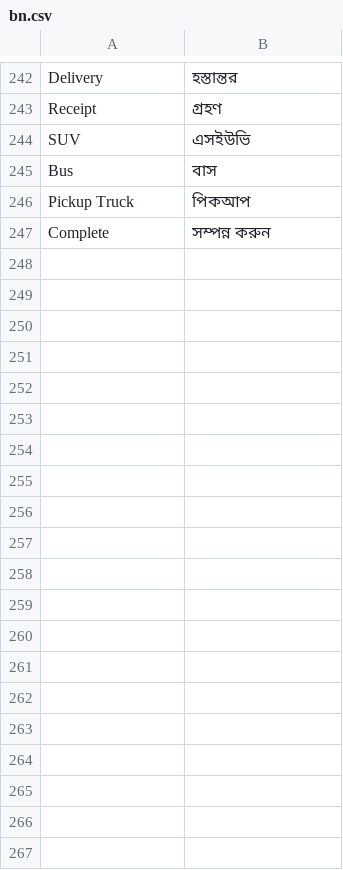
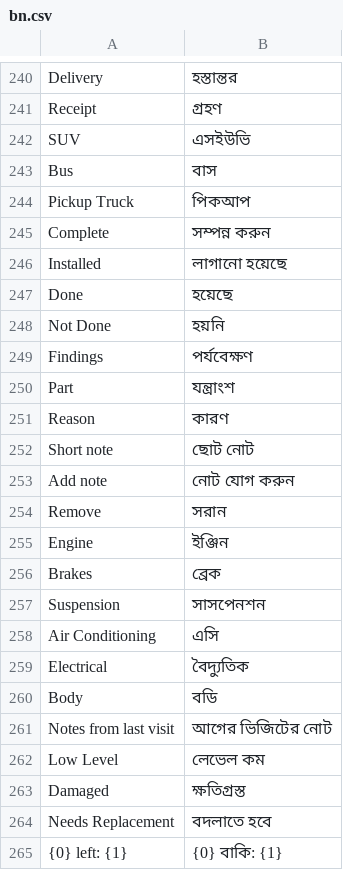
Before and after one commit to iabodysa/fleetix, a CSV file: fleetix/translations/bn.csv, drawn as a sheet; only a part is shown, gaps mark what is left out; the diff covers the shown part only; the diff names each change by its address in the sheet, - before the commit and + after, or states it on an @@ line.

```diff
--- a/fleetix/translations/bn.csv
+++ b/fleetix/translations/bn.csv
+row 246: Installed | লাগানো হয়েছে
+row 247: Done | হয়েছে
+row 248: Not Done | হয়নি
+row 249: Findings | পর্যবেক্ষণ
+row 250: Part | যন্ত্রাংশ
+row 251: Reason | কারণ
+row 252: Short note | ছোট নোট
+row 253: Add note | নোট যোগ করুন
+row 254: Remove | সরান
+row 255: Engine | ইঞ্জিন
+row 256: Brakes | ব্রেক
+row 257: Suspension | সাসপেনশন
+row 258: Air Conditioning | এসি
+row 259: Electrical | বৈদ্যুতিক
+row 260: Body | বডি
+row 261: Notes from last visit | আগের ভিজিটের নোট
+row 262: Low Level | লেভেল কম
+row 263: Damaged | ক্ষতিগ্রস্ত
+row 264: Needs Replacement | বদলাতে হবে
+row 265: {0} left: {1} | {0} বাকি: {1}
```
Also changed, not shown: 65 added rows and 2 removed rows elsewhere in this file, fleetix/translations/ar.csv, fleetix/translations/hi.csv, 51 other files.
